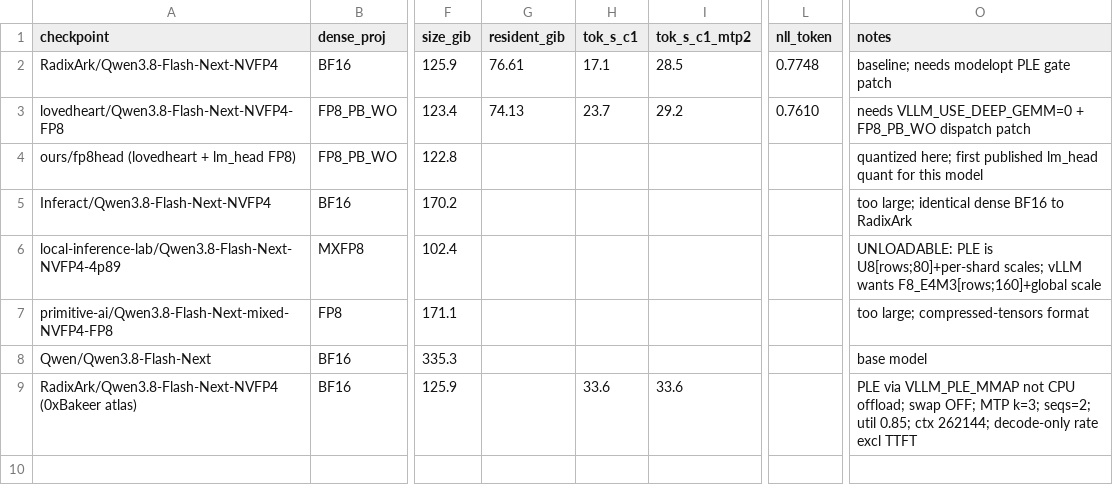
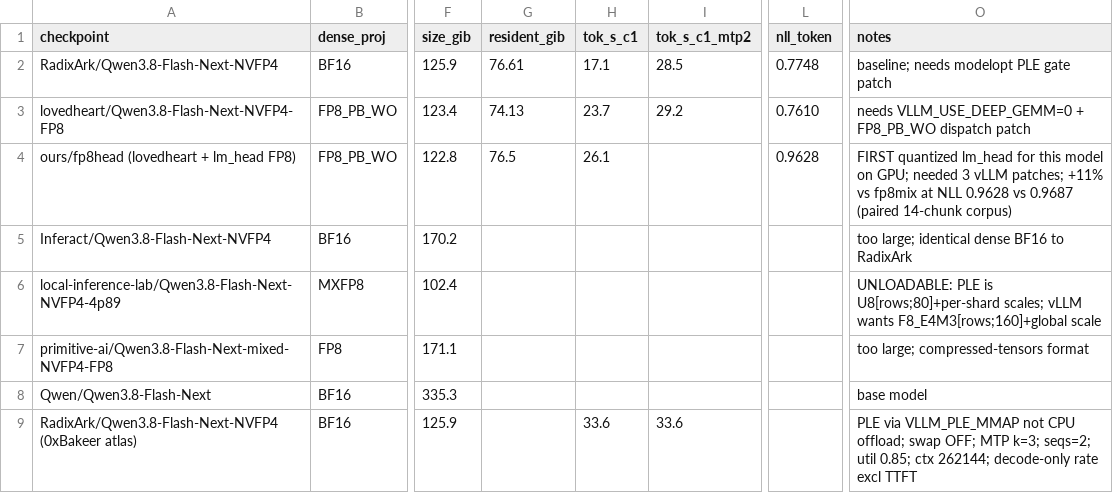
Before and after one commit to jschmied/dgx-spark-setup-guide, a CSV file: bench/flashnext-quants/data/cells.csv, drawn as a sheet; only a part is shown, gaps mark what is left out; the diff names each change by its address in the sheet, - before the commit and + after, or states it on an @@ line.

Commit message:
bench: first quantized lm_head for Flash-Next on GPU, +11% at no quality cost
Paired on a 14-chunk/646-token corpus: NLL 0.9628 (lm_head FP8) vs 0.9687
(lm_head BF16), 9 of 14 chunks better and 5 worse - mixed signs, aggregate
-0.6%, i.e. noise rather than damage. Tasks 10/10 both. Speed 26.1 vs 23.2
tok/s on code.

Consistent with our prior on the sibling 27B, where an FP8 head was
loss-neutral and an NVFP4 head cost 2.4% NLL: the format is the risk, not the
layer.

```diff
--- a/bench/flashnext-quants/data/cells.csv
+++ b/bench/flashnext-quants/data/cells.csv
-G4 (resident_gib): (empty)
+G4 (resident_gib): 76.5
-H4 (tok_s_c1): (empty)
+H4 (tok_s_c1): 26.1
-L4 (nll_token): (empty)
+L4 (nll_token): 0.9628
-O4 (notes): quantized here; first published lm_head quant for this model
+O4 (notes): FIRST quantized lm_head for this model on GPU; needed 3 vLLM patches; +11% vs fp8mix at NLL 0.9628 vs 0.9687 (paired 14-chunk corpus)
```
